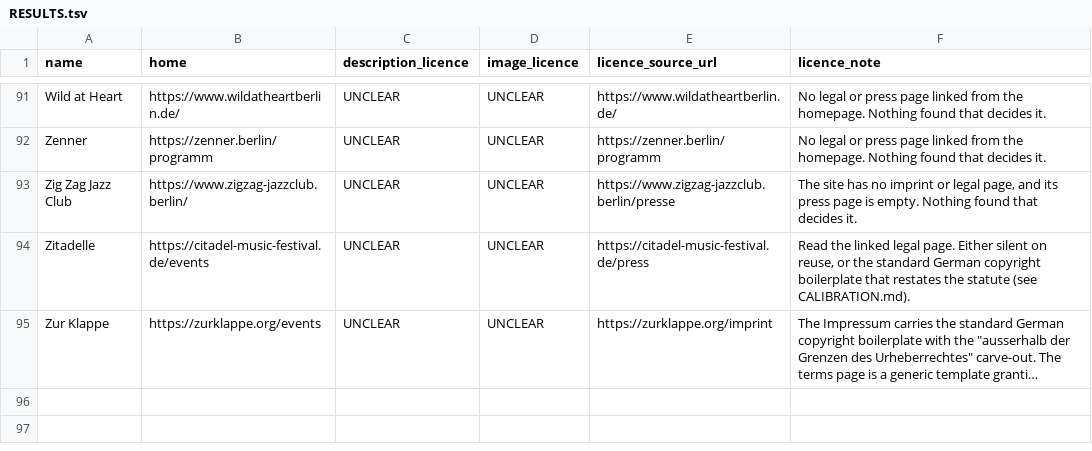
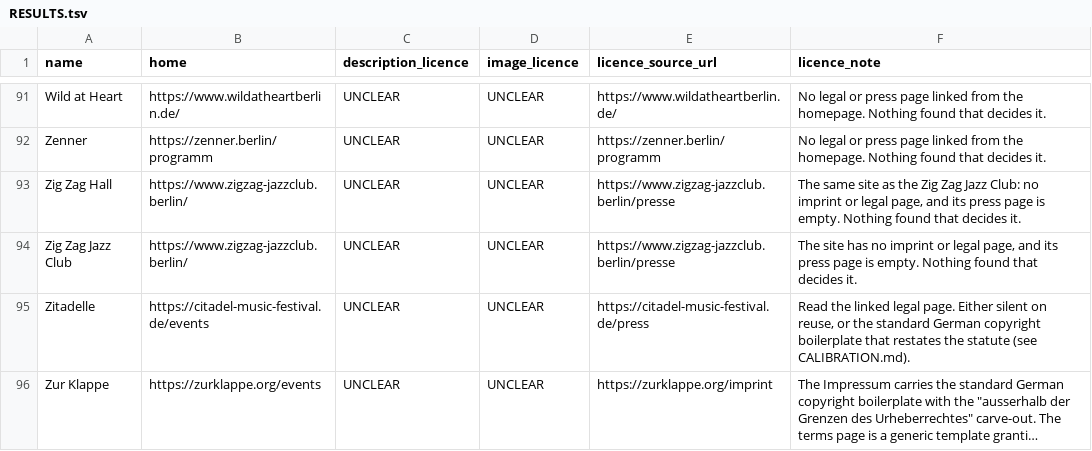
Before and after one commit to enorm-labs/event-junkie, a TSV file: docs/licence-review/RESULTS.tsv, drawn as a sheet; only a part is shown, gaps mark what is left out; long unchanged cells end in …; the diff names each change by its address in the sheet, - before the commit and + after, or states it on an @@ line.

```diff
--- a/docs/licence-review/RESULTS.tsv
+++ b/docs/licence-review/RESULTS.tsv
+row 93: Zig Zag Hall | https://www.zigzag-jazzclub.berlin/ | UNCLEAR | UNCLEAR | https://www.zigzag-jazzclub.berlin/presse | The same site as the Zig Zag Jazz Club: no imprint or legal page, and its press page is empty. Nothing found that decides it.
```
Also changed, not shown: 13 other files.
